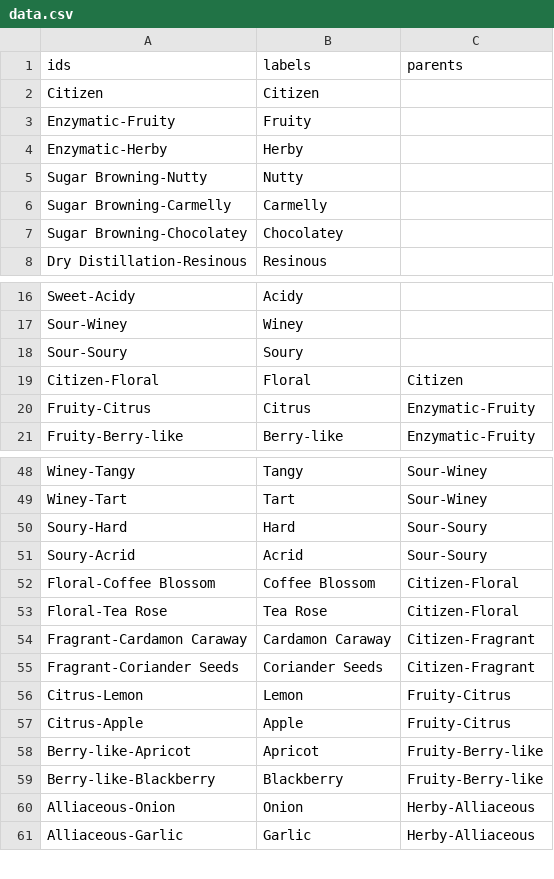
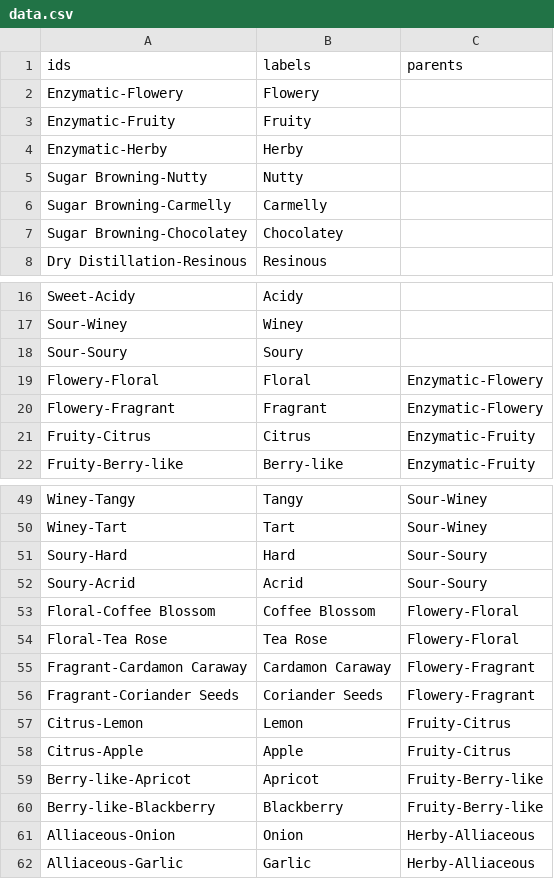
Before and after one commit to Daniel-hershel/wheel-of-power-and-privelege, a CSV file: data.csv, drawn as a sheet; only a part is shown, gaps mark what is left out.

Commit message:
update with original data

```diff
--- a/data.csv
+++ b/data.csv
@@ -1,3 +1,3 @@
 ids,labels,parents
-Citizen,Citizen,
+Enzymatic-Flowery,Flowery,
 Enzymatic-Fruity,Fruity,
@@ -18,3 +18,4 @@ Sour-Winey,Winey,
 Sour-Soury,Soury,
-Citizen-Floral,Floral,Citizen
+Flowery-Floral,Floral,Enzymatic-Flowery
+Flowery-Fragrant,Fragrant,Enzymatic-Flowery
 Fruity-Citrus,Citrus,Enzymatic-Fruity
@@ -51,6 +52,6 @@ Soury-Hard,Hard,Sour-Soury
 Soury-Acrid,Acrid,Sour-Soury
-Floral-Coffee Blossom,Coffee Blossom,Citizen-Floral
-Floral-Tea Rose,Tea Rose,Citizen-Floral
-Fragrant-Cardamon Caraway,Cardamon Caraway,Citizen-Fragrant
-Fragrant-Coriander Seeds,Coriander Seeds,Citizen-Fragrant
+Floral-Coffee Blossom,Coffee Blossom,Flowery-Floral
+Floral-Tea Rose,Tea Rose,Flowery-Floral
+Fragrant-Cardamon Caraway,Cardamon Caraway,Flowery-Fragrant
+Fragrant-Coriander Seeds,Coriander Seeds,Flowery-Fragrant
 Citrus-Lemon,Lemon,Fruity-Citrus
```
